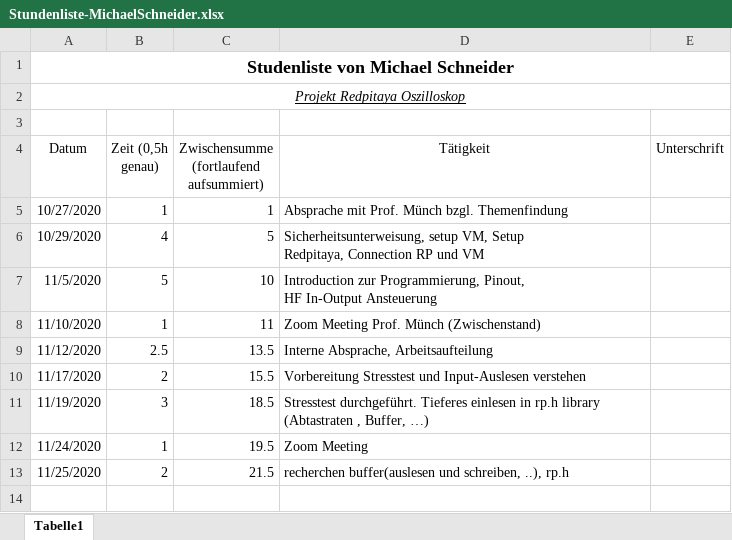
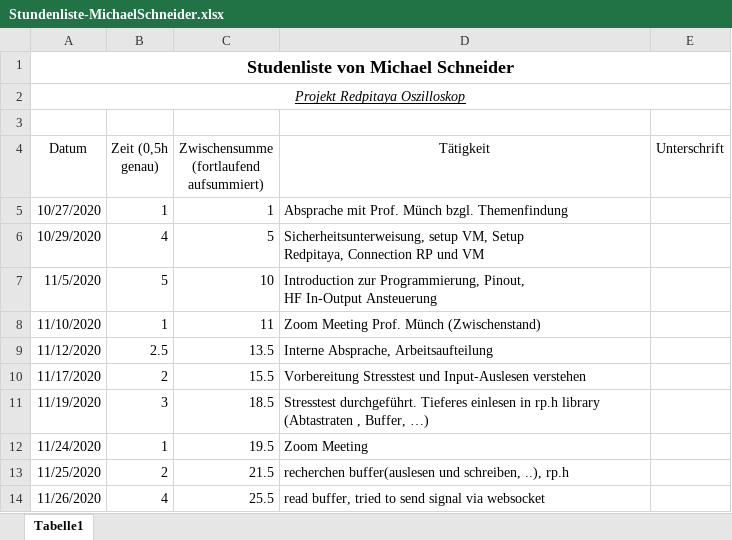
Before and after one commit to cSharpler2946/HSP-RPOSC-Redpitaya-Oszilloskop, an Excel workbook: stundenlisten/Stundenliste-MichaelSchneider.xlsx, sheet Tabelle1, drawn as a sheet; values as stored, in another font and other column widths than the file's, no borders; the diff names each change by its address in the sheet, - before the commit and + after, or states it on an @@ line.

Commit message:
after labday

```diff
--- a/stundenlisten/Stundenliste-MichaelSchneider.xlsx (sheet Tabelle1)
+++ b/stundenlisten/Stundenliste-MichaelSchneider.xlsx (sheet Tabelle1)
+row 14: 11/26/2020 | 4 | 25.5 | read buffer, tried to send signal via websocket
```
